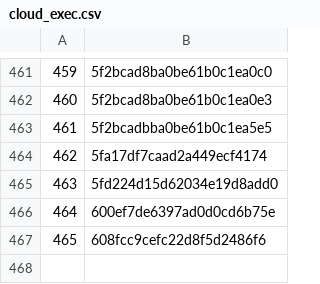
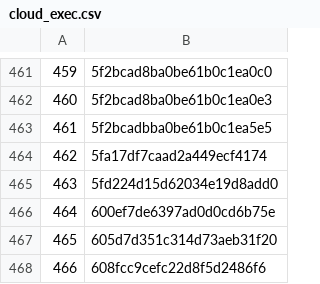
Before and after one commit to rajbirgitrepo/capmain, a CSV file: cloud_exec.csv, drawn as a sheet; only a part is shown, gaps mark what is left out; addresses are those after the commit; the diff names each change by its address in the sheet, - before the commit and + after, or states it on an @@ line.

```diff
--- a/cloud_exec.csv
+++ b/cloud_exec.csv
+row 467: 465 | 605d7d351c314d73aeb31f20
@@ column A renumbered from row 468 down @@
```
Also changed, not shown: hom_exec.csv, lifetime_exec.csv, 7 other files.
